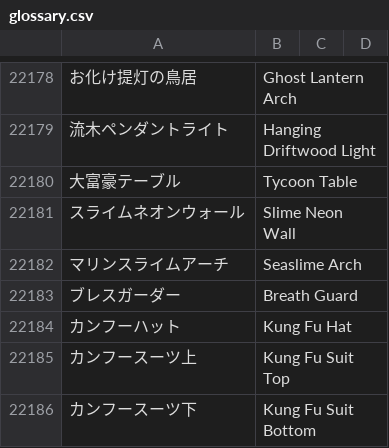
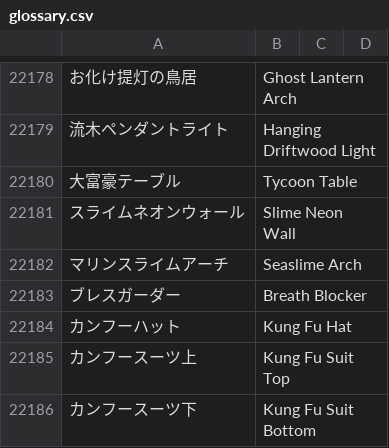
Before and after one commit to dqx-translation-project/dqx-custom-translations, a CSV file: csv/glossary.csv, drawn as a sheet; only a part is shown, gaps mark what is left out; the diff names each change by its address in the sheet, - before the commit and + after, or states it on an @@ line.

Commit message:
Update glossary.csv

```diff
--- a/csv/glossary.csv
+++ b/csv/glossary.csv
-B22183: Breath Guard
+B22183: Breath Blocker
```
